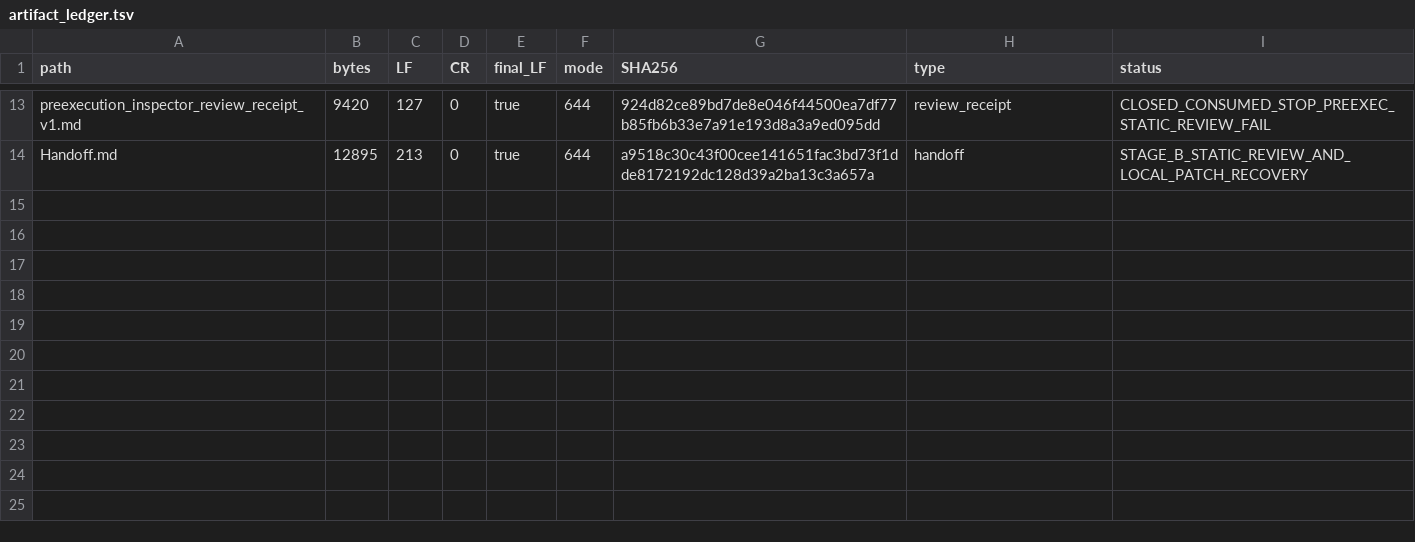
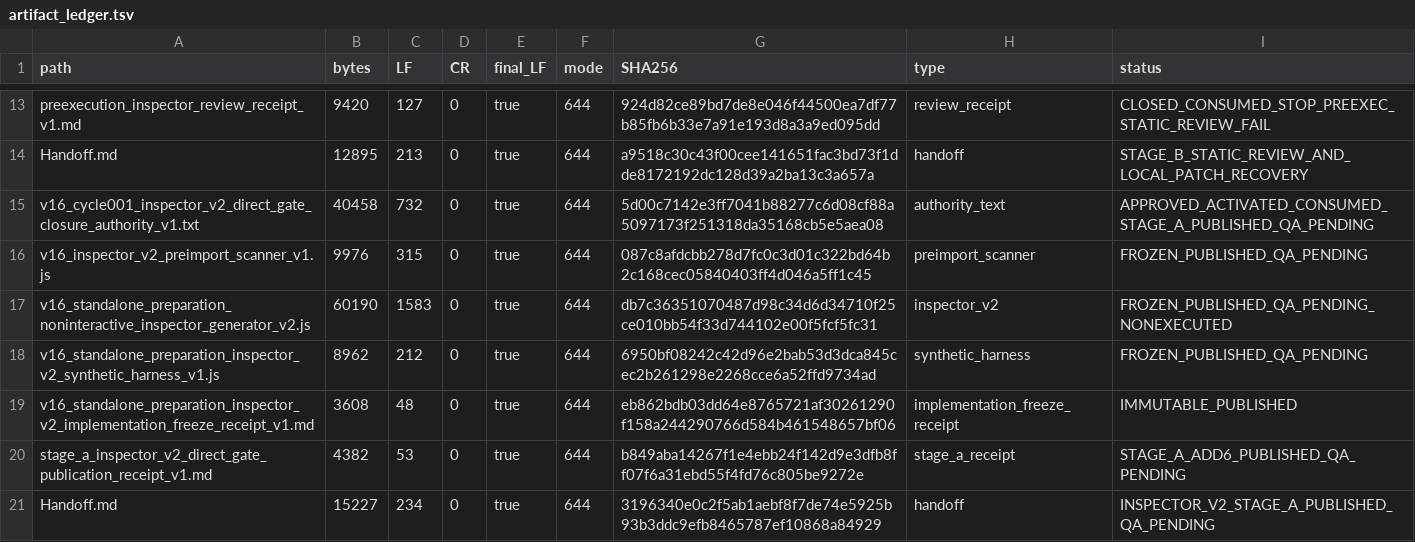
Before and after one commit to MassyuRed/Cocolon, a TSV file: EmlisAIの実装済み資料/documents/V16_Standalone_Preparation_CommandTransport_Stop_20260806/artifact_ledger.tsv, drawn as a sheet; only a part is shown, gaps mark what is left out.

Commit message:
Cycle001: record Inspector V2 Stage A artifacts

```diff
--- a/EmlisAIの実装済み資料/documents/V16_Standalone_Preparation_CommandTransport_Stop_20260806/artifact_ledger.tsv
+++ b/EmlisAIの実装済み資料/documents/V16_Standalone_Preparation_CommandTransport_Stop_20260806/artifact_ledger.tsv
@@ -14 +14,8 @@ preexecution_inspector_review_receipt_v1.md	9420	127	0	true	644	924d82ce89bd7de8
 Handoff.md	12895	213	0	true	644	a9518c30c43f00cee141651fac3bd73f1dde8172192dc128d39a2ba13c3a657a	handoff	STAGE_B_STATIC_REVIEW_AND_LOCAL_PATCH_RECOVERY
+v16_cycle001_inspector_v2_direct_gate_closure_authority_v1.txt	40458	732	0	true	644	5d00c7142e3ff7041b88277c6d08cf88a5097173f251318da35168cb5e5aea08	authority_text	APPROVED_ACTIVATED_CONSUMED_STAGE_A_PUBLISHED_QA_PENDING
+v16_inspector_v2_preimport_scanner_v1.js	9976	315	0	true	644	087c8afdcbb278d7fc0c3d01c322bd64b2c168cec05840403ff4d046a5ff1c45	preimport_scanner	FROZEN_PUBLISHED_QA_PENDING
+v16_standalone_preparation_noninteractive_inspector_generator_v2.js	60190	1583	0	true	644	db7c36351070487d98c34d6d34710f25ce010bb54f33d744102e00f5fcf5fc31	inspector_v2	FROZEN_PUBLISHED_QA_PENDING_NONEXECUTED
+v16_standalone_preparation_inspector_v2_synthetic_harness_v1.js	8962	212	0	true	644	6950bf08242c42d96e2bab53d3dca845cec2b261298e2268cce6a52ffd9734ad	synthetic_harness	FROZEN_PUBLISHED_QA_PENDING
+v16_standalone_preparation_inspector_v2_implementation_freeze_receipt_v1.md	3608	48	0	true	644	eb862bdb03dd64e8765721af30261290f158a244290766d584b461548657bf06	implementation_freeze_receipt	IMMUTABLE_PUBLISHED
+stage_a_inspector_v2_direct_gate_publication_receipt_v1.md	4382	53	0	true	644	b849aba14267f1e4ebb24f142d9e3dfb8ff07f6a31ebd55f4fd76c805be9272e	stage_a_receipt	STAGE_A_ADD6_PUBLISHED_QA_PENDING
+Handoff.md	15227	234	0	true	644	3196340e0c2f5ab1aebf8f7de74e5925b93b3ddc9efb8465787ef10868a84929	handoff	INSPECTOR_V2_STAGE_A_PUBLISHED_QA_PENDING
```
